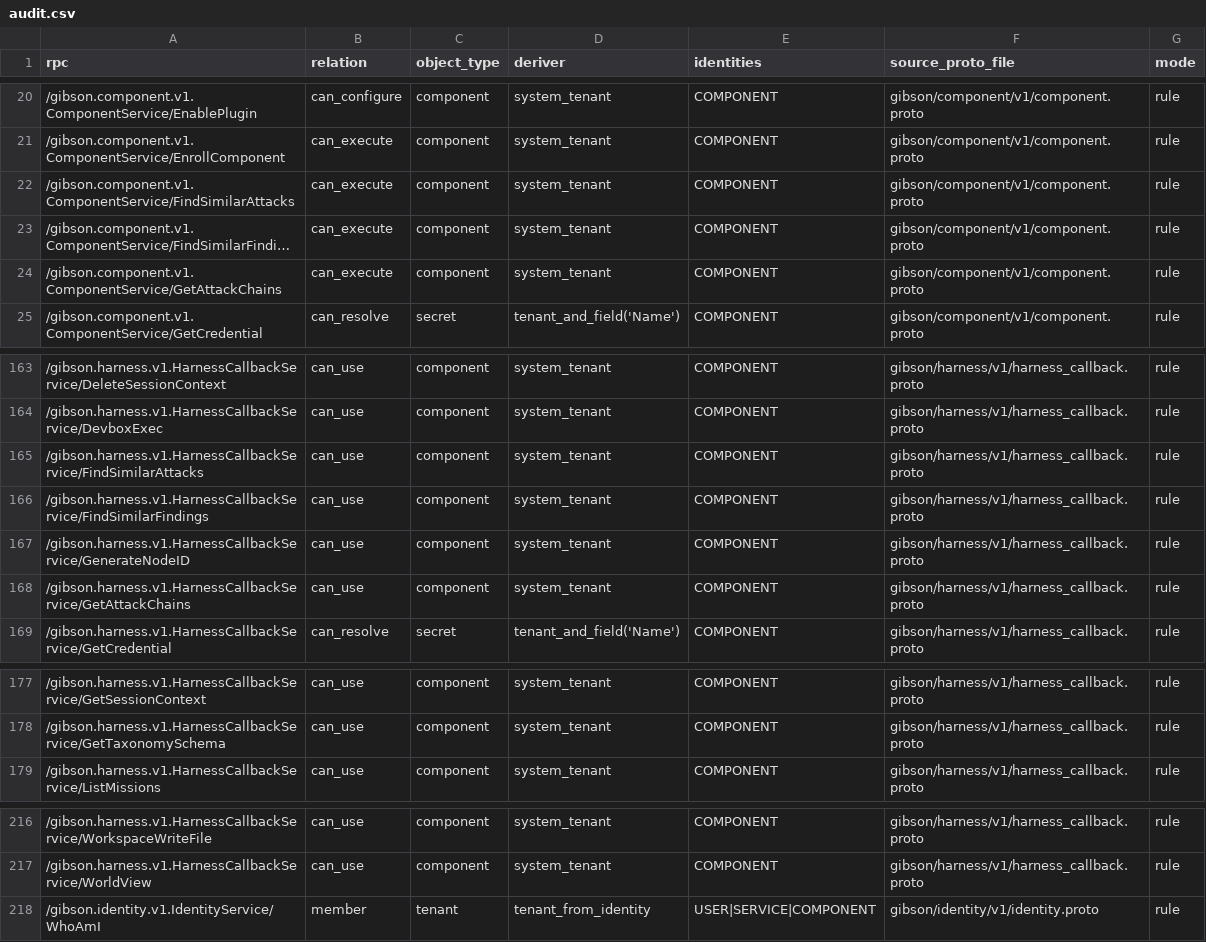
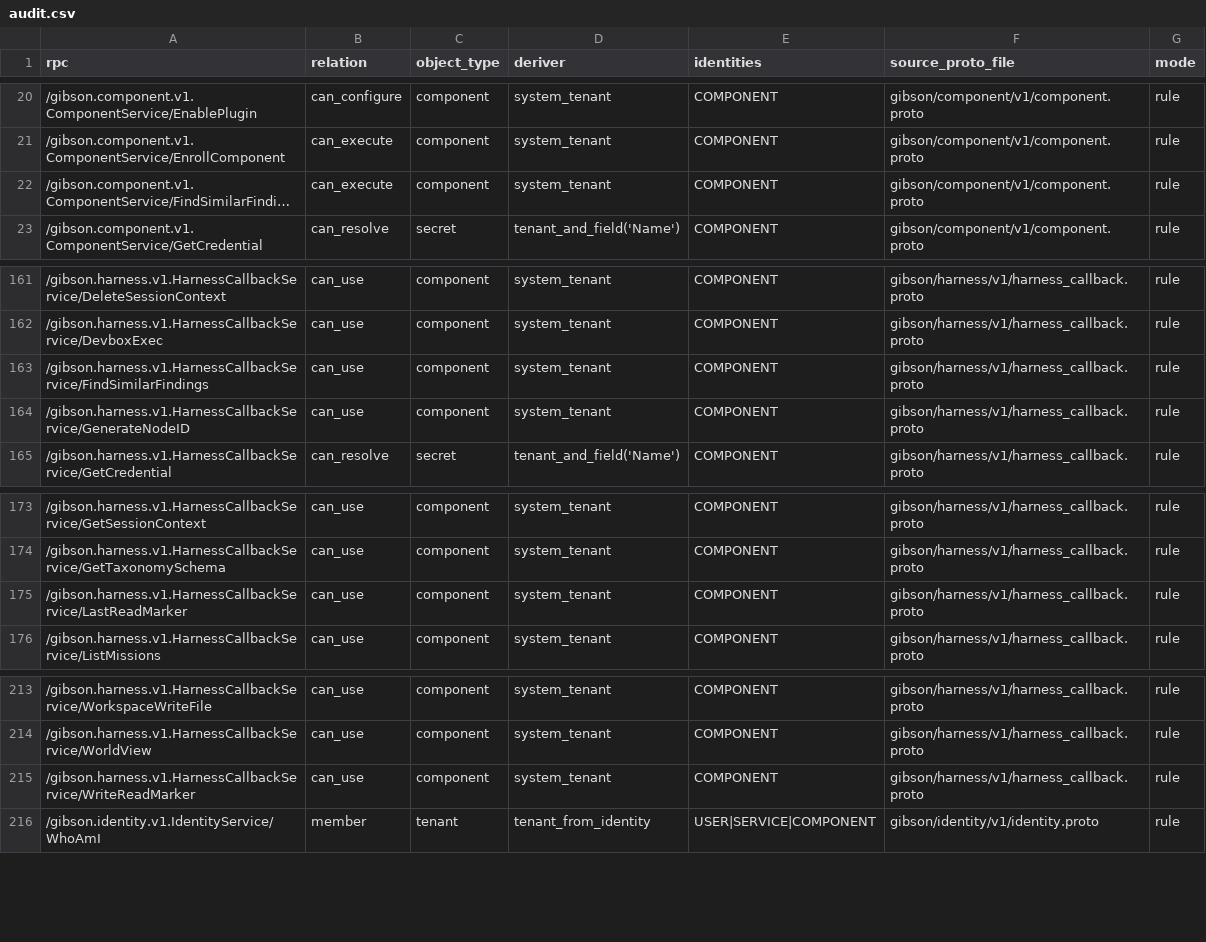
Before and after one commit to zeroroot-ai/gibson, a CSV file: internal/platform/authz/registry/audit.csv, drawn as a sheet; only a part is shown, gaps mark what is left out; long unchanged cells end in …; removed rows and columns are numbered as before the commit, all else as after; the diff names each change by its address in the sheet, - before the commit and + after, or states it on an @@ line.

```diff
--- a/internal/platform/authz/registry/audit.csv
+++ b/internal/platform/authz/registry/audit.csv
-row 22: /gibson.component.v1.ComponentService/FindSimilarAttacks | can_execute | component | system_tenant | COMPONENT | gibson/component/v1/component.proto | rule
-row 24: /gibson.component.v1.ComponentService/GetAttackChains | can_execute | component | system_tenant | COMPONENT | gibson/component/v1/component.proto | rule
-row 165: /gibson.harness.v1.HarnessCallbackService/FindSimilarAttacks | can_use | component | system_tenant | COMPONENT | gibson/harness/v1/harness_callback.proto | rule
-row 168: /gibson.harness.v1.HarnessCallbackService/GetAttackChains | can_use | component | system_tenant | COMPONENT | gibson/harness/v1/harness_callback.proto | rule
+row 175: /gibson.harness.v1.HarnessCallbackService/LastReadMarker | can_use | component | system_tenant | COMPONENT | gibson/harness/v1/harness_callback.proto | rule
+row 215: /gibson.harness.v1.HarnessCallbackService/WriteReadMarker | can_use | component | system_tenant | COMPONENT | gibson/harness/v1/harness_callback.proto | rule
```
Also changed, not shown: 5 other files.
